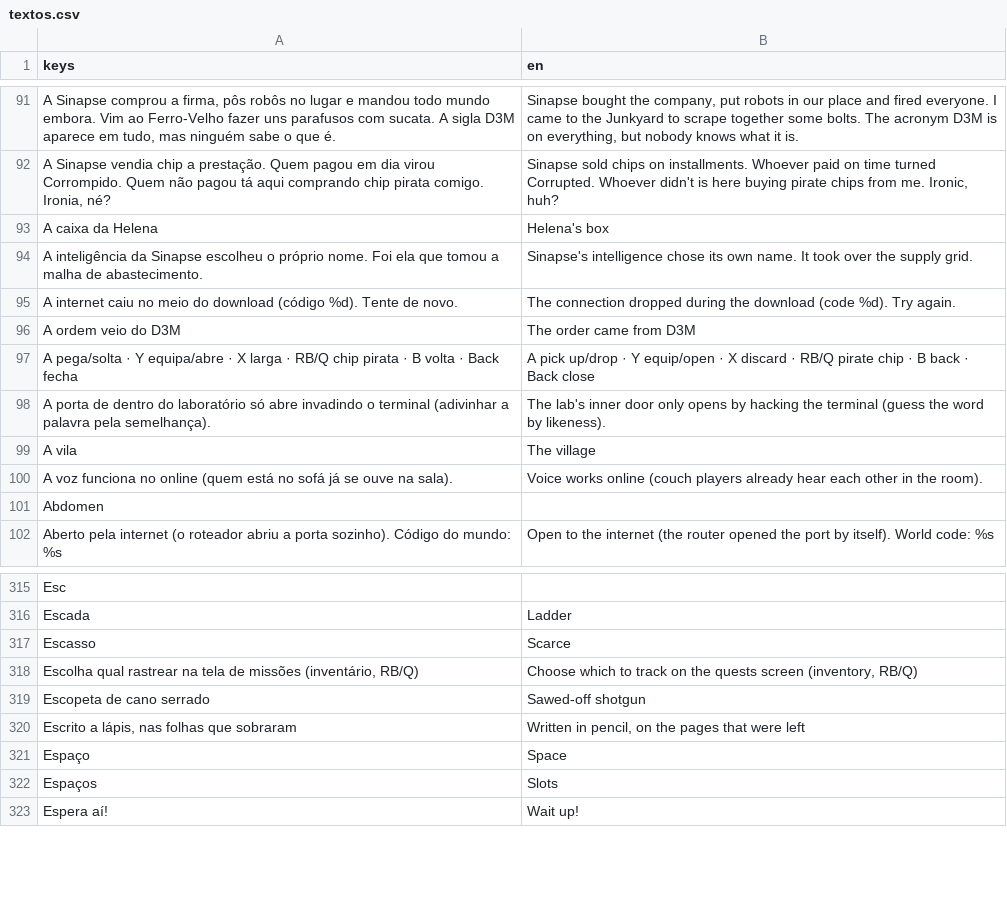
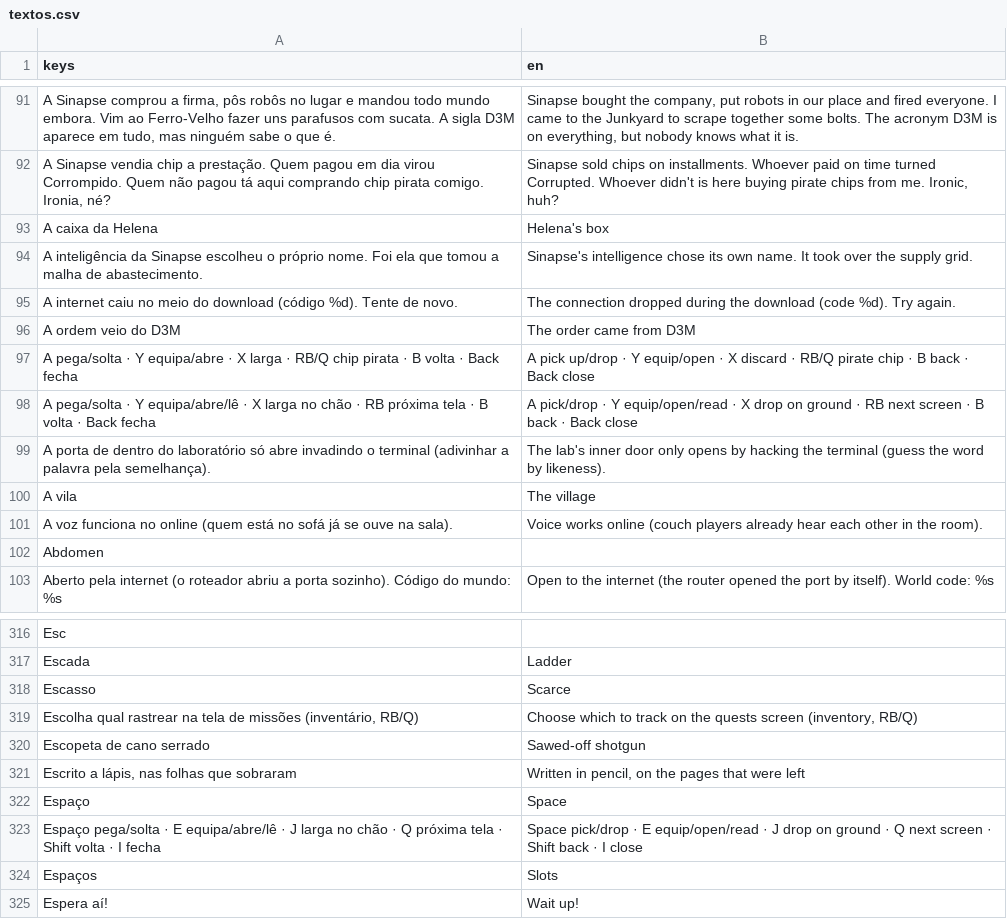
Before and after one commit to ailtonandrade/coop-dungeon, a CSV file: locale/textos.csv, drawn as a sheet; only a part is shown, gaps mark what is left out; the diff names each change by its address in the sheet, - before the commit and + after, or states it on an @@ line.

```diff
--- a/locale/textos.csv
+++ b/locale/textos.csv
+row 98: A pega/solta · Y equipa/abre/lê · X larga no chão · RB próxima tela · B volta · Back fecha | A pick/drop · Y equip/open/read · X drop on ground · RB next screen · B back · Back close
+row 323: Espaço pega/solta · E equipa/abre/lê · J larga no chão · Q próxima tela · Shift volta · I fecha | Space pick/drop · E equip/open/read · J drop on ground · Q next screen · Shift back · I close
```
Also changed, not shown: 1 other file.
